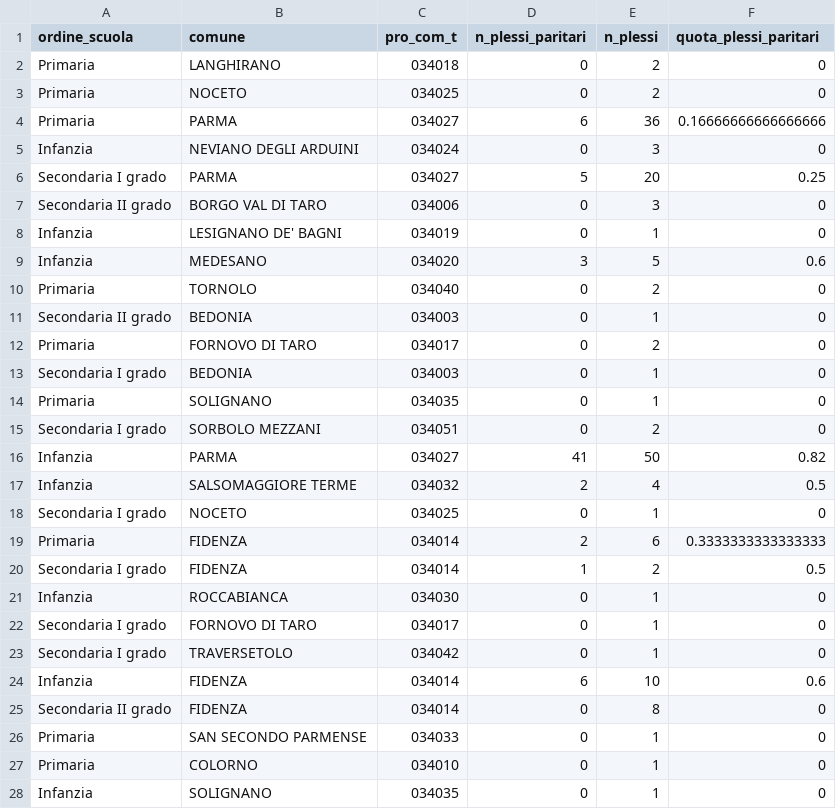
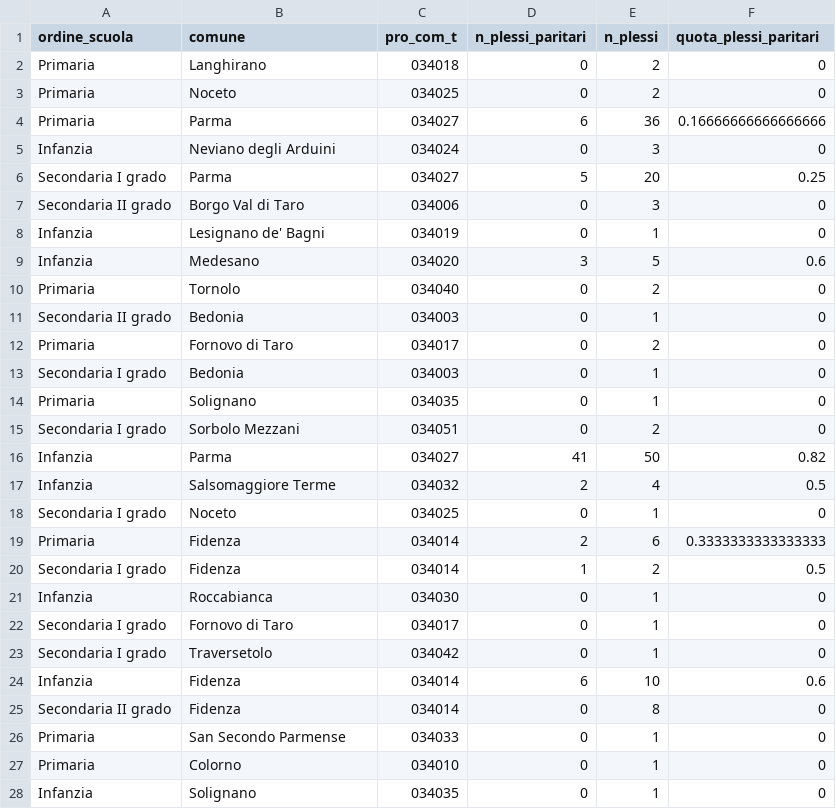
Before and after one commit to Lulliter/analisi_contesto, a CSV file: moduli/scuola_iscritti/output/paritarie_plessi_comuni_pr.csv, drawn as a sheet; only a part is shown; the diff covers the shown part only.

```diff
--- a/moduli/scuola_iscritti/output/paritarie_plessi_comuni_pr.csv
+++ b/moduli/scuola_iscritti/output/paritarie_plessi_comuni_pr.csv
@@ -1,28 +1,28 @@
 ordine_scuola,comune,pro_com_t,n_plessi_paritari,n_plessi,quota_plessi_paritari
-Primaria,LANGHIRANO,034018,0,2,0
-Primaria,NOCETO,034025,0,2,0
-Primaria,PARMA,034027,6,36,0.16666666666666666
-Infanzia,NEVIANO DEGLI ARDUINI,034024,0,3,0
-Secondaria I grado,PARMA,034027,5,20,0.25
-Secondaria II grado,BORGO VAL DI TARO,034006,0,3,0
-Infanzia,LESIGNANO DE' BAGNI,034019,0,1,0
-Infanzia,MEDESANO,034020,3,5,0.6
-Primaria,TORNOLO,034040,0,2,0
-Secondaria II grado,BEDONIA,034003,0,1,0
-Primaria,FORNOVO DI TARO,034017,0,2,0
-Secondaria I grado,BEDONIA,034003,0,1,0
-Primaria,SOLIGNANO,034035,0,1,0
-Secondaria I grado,SORBOLO MEZZANI,034051,0,2,0
-Infanzia,PARMA,034027,41,50,0.82
-Infanzia,SALSOMAGGIORE TERME,034032,2,4,0.5
-Secondaria I grado,NOCETO,034025,0,1,0
-Primaria,FIDENZA,034014,2,6,0.3333333333333333
-Secondaria I grado,FIDENZA,034014,1,2,0.5
-Infanzia,ROCCABIANCA,034030,0,1,0
-Secondaria I grado,FORNOVO DI TARO,034017,0,1,0
-Secondaria I grado,TRAVERSETOLO,034042,0,1,0
-Infanzia,FIDENZA,034014,6,10,0.6
-Secondaria II grado,FIDENZA,034014,0,8,0
-Primaria,SAN SECONDO PARMENSE,034033,0,1,0
-Primaria,COLORNO,034010,0,1,0
-Infanzia,SOLIGNANO,034035,0,1,0
+Primaria,Langhirano,034018,0,2,0
+Primaria,Noceto,034025,0,2,0
+Primaria,Parma,034027,6,36,0.16666666666666666
+Infanzia,Neviano degli Arduini,034024,0,3,0
+Secondaria I grado,Parma,034027,5,20,0.25
+Secondaria II grado,Borgo Val di Taro,034006,0,3,0
+Infanzia,Lesignano de' Bagni,034019,0,1,0
+Infanzia,Medesano,034020,3,5,0.6
+Primaria,Tornolo,034040,0,2,0
+Secondaria II grado,Bedonia,034003,0,1,0
+Primaria,Fornovo di Taro,034017,0,2,0
+Secondaria I grado,Bedonia,034003,0,1,0
+Primaria,Solignano,034035,0,1,0
+Secondaria I grado,Sorbolo Mezzani,034051,0,2,0
+Infanzia,Parma,034027,41,50,0.82
+Infanzia,Salsomaggiore Terme,034032,2,4,0.5
+Secondaria I grado,Noceto,034025,0,1,0
+Primaria,Fidenza,034014,2,6,0.3333333333333333
+Secondaria I grado,Fidenza,034014,1,2,0.5
+Infanzia,Roccabianca,034030,0,1,0
+Secondaria I grado,Fornovo di Taro,034017,0,1,0
+Secondaria I grado,Traversetolo,034042,0,1,0
+Infanzia,Fidenza,034014,6,10,0.6
+Secondaria II grado,Fidenza,034014,0,8,0
+Primaria,San Secondo Parmense,034033,0,1,0
+Primaria,Colorno,034010,0,1,0
+Infanzia,Solignano,034035,0,1,0
```
Also changed, not shown: 108 edited cells elsewhere in this file, moduli/scuola_iscritti/output/paritarie_comuni_pr.csv, moduli/scuola_iscritti/output/scuola_comuni_pr.csv, 35 other files.
